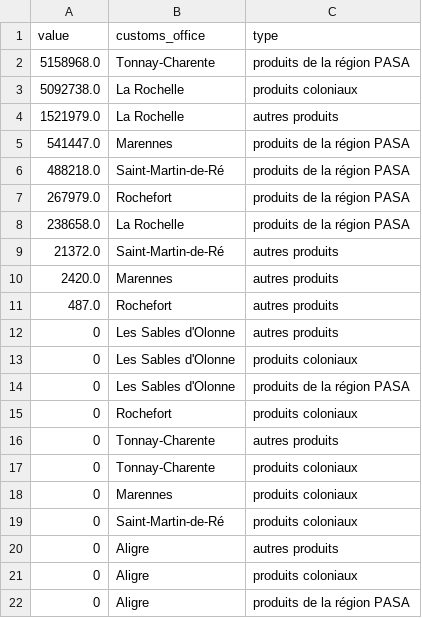
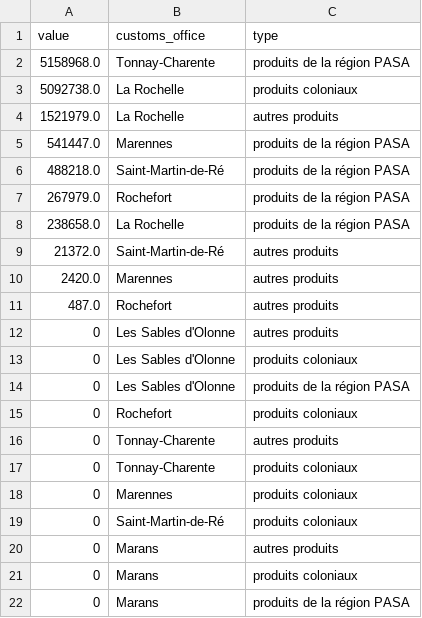
Before and after one commit to medialab/portic-storymaps-2021, a CSV file: public/data/comparaison_exports_coloniaux.csv, drawn as a sheet.

Commit message:
change customs office 'Aligre' to 'Marans' everywhere

```diff
--- a/public/data/comparaison_exports_coloniaux.csv
+++ b/public/data/comparaison_exports_coloniaux.csv
@@ -19,4 +19,4 @@ value,customs_office,type
 0,Saint-Martin-de-Ré,produits coloniaux
-0,Aligre,autres produits
-0,Aligre,produits coloniaux
-0,Aligre,produits de la région PASA
+0,Marans,autres produits
+0,Marans,produits coloniaux
+0,Marans,produits de la région PASA
```
Also changed, not shown: public/data/part_2_toflit_viz_data.csv, 2 other files.
